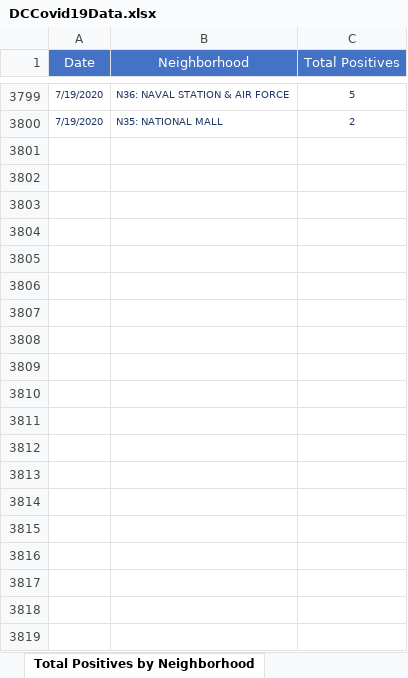
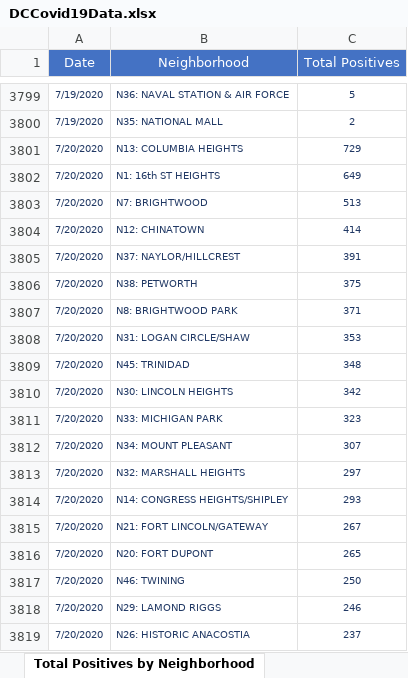
Before and after one commit to anesta95/DMV_Covid-19_Dashboard, an Excel workbook: DCCovid19Data.xlsx, sheet Total Positives by Neighborhood, drawn as a sheet; only a part is shown, gaps mark what is left out; values as stored, in another font and other column widths than the file's, no borders; the diff covers the shown part only; the diff names each change by its address in the sheet, - before the commit and + after, or states it on an @@ line.

```diff
--- a/DCCovid19Data.xlsx (sheet Total Positives by Neighborhood)
+++ b/DCCovid19Data.xlsx (sheet Total Positives by Neighborhood)
+row 3801: 7/20/2020 | N13: COLUMBIA HEIGHTS | 729
+row 3802: 7/20/2020 | N1: 16th ST HEIGHTS | 649
+row 3803: 7/20/2020 | N7: BRIGHTWOOD | 513
+row 3804: 7/20/2020 | N12: CHINATOWN | 414
+row 3805: 7/20/2020 | N37: NAYLOR/HILLCREST | 391
+row 3806: 7/20/2020 | N38: PETWORTH | 375
+row 3807: 7/20/2020 | N8: BRIGHTWOOD PARK | 371
+row 3808: 7/20/2020 | N31: LOGAN CIRCLE/SHAW | 353
+row 3809: 7/20/2020 | N45: TRINIDAD | 348
+row 3810: 7/20/2020 | N30: LINCOLN HEIGHTS | 342
+row 3811: 7/20/2020 | N33: MICHIGAN PARK | 323
+row 3812: 7/20/2020 | N34: MOUNT PLEASANT | 307
+row 3813: 7/20/2020 | N32: MARSHALL HEIGHTS | 297
+row 3814: 7/20/2020 | N14: CONGRESS HEIGHTS/SHIPLEY | 293
+row 3815: 7/20/2020 | N21: FORT LINCOLN/GATEWAY | 267
+row 3816: 7/20/2020 | N20: FORT DUPONT | 265
+row 3817: 7/20/2020 | N46: TWINING | 250
+row 3818: 7/20/2020 | N29: LAMOND RIGGS | 246
+row 3819: 7/20/2020 | N26: HISTORIC ANACOSTIA | 237
```
Also changed, not shown: 32 added rows elsewhere in this sheet, sheet Total Tests by Neighborhood, sheet Total Cases by Age and Gender, sheet Rates by Age Categories, sheet Age-Adjusted Rate by Ward, sheet Hospital Data, sheet Lives Lost by Sex, 7 more sheets, 32 other files.
